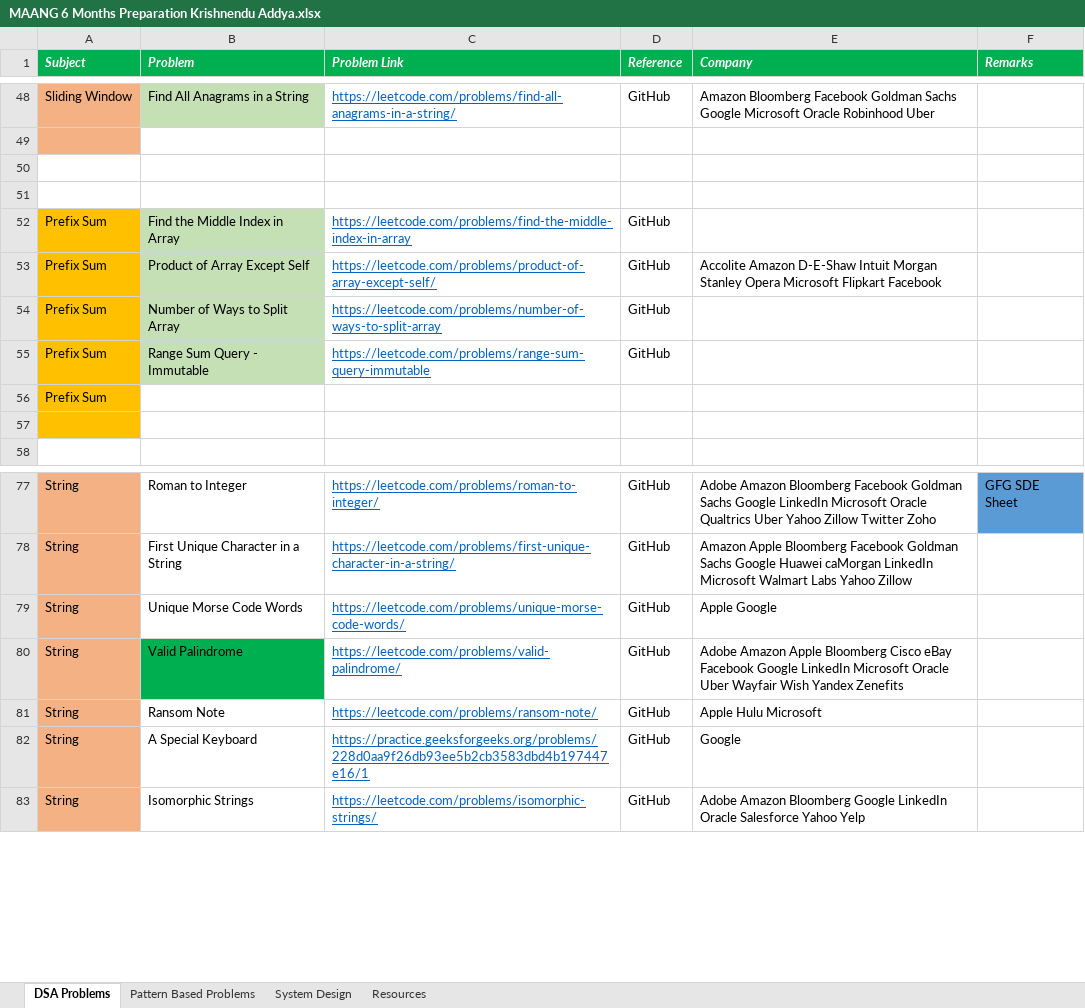
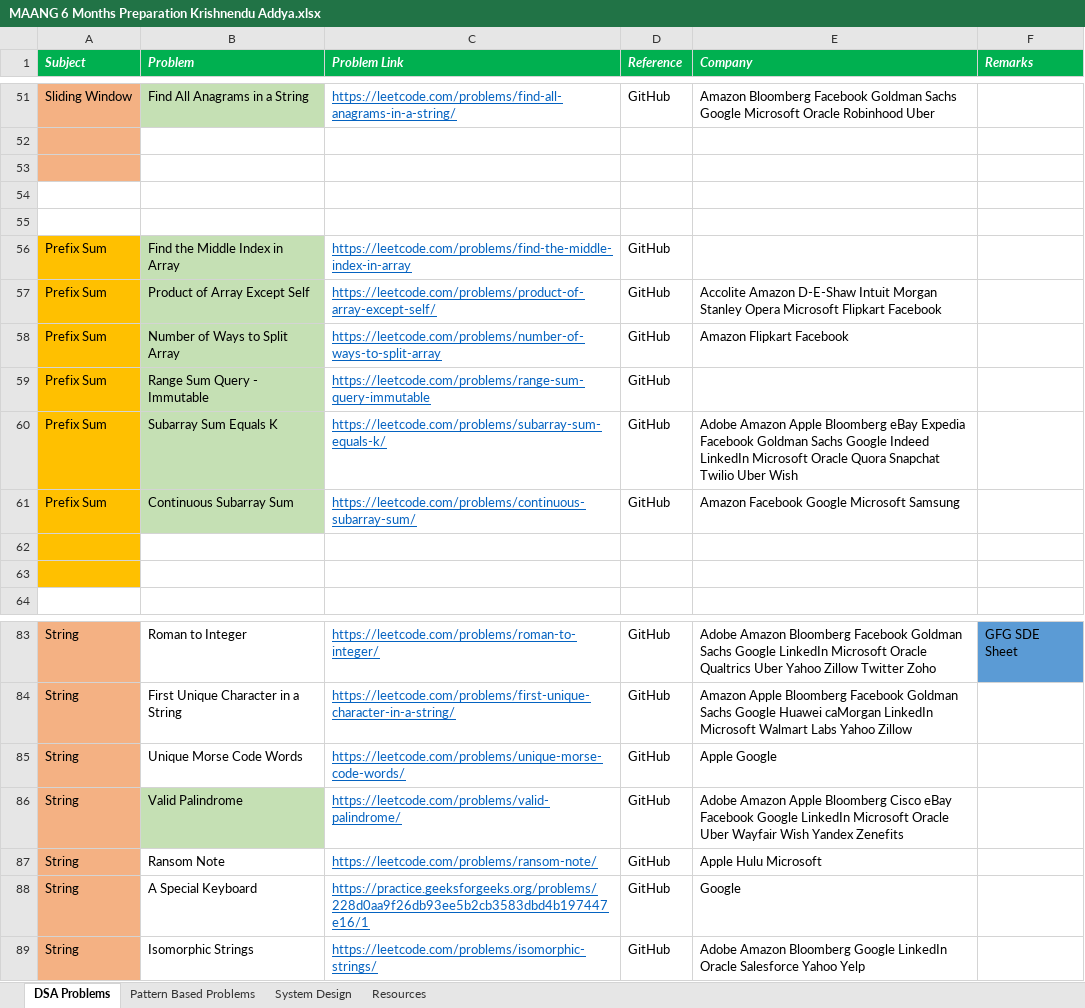
Before and after one commit to KrishnenduAddya/Documents, an Excel workbook: MAANG 6 Months Preparation Krishnendu Addya.xlsx, sheet DSA Problems, drawn as a sheet; only a part is shown, gaps mark what is left out; values as stored, in another font and other column widths than the file's, no borders; conditional formats not drawn; addresses are those after the commit; the diff covers the shown part only; the diff names each change by its address in the sheet, - before the commit and + after, or states it on an @@ line.

```diff
--- a/MAANG 6 Months Preparation Krishnendu Addya.xlsx (sheet DSA Problems)
+++ b/MAANG 6 Months Preparation Krishnendu Addya.xlsx (sheet DSA Problems)
-A53 fill: none
+A53 fill: #F4B183
+row 55: (empty)
-E58 (Company): (empty)
+E58 (Company): Amazon Flipkart Facebook
+row 60: Prefix Sum | Subarray Sum Equals K | https://leetcode.com/problems/subarray-sum-equals-k/ | GitHub | Adobe Amazon Apple Bloomberg eBay Expedia Facebook Goldman Sachs Google Indeed LinkedIn Microsoft Oracle Quora Snapchat Twilio Uber Wish
+row 61: Prefix Sum | Continuous Subarray Sum | https://leetcode.com/problems/continuous-subarray-sum/ | GitHub | Amazon Facebook Google Microsoft Samsung
-A62 (Subject): Prefix Sum
+A62 (Subject): (empty)
-B86 fill: #00B050
+B86 fill: #C5E0B4
```
Also changed, not shown: 5 added rows, 2 removed rows, 6 edited cells and cell formats elsewhere in this sheet.
